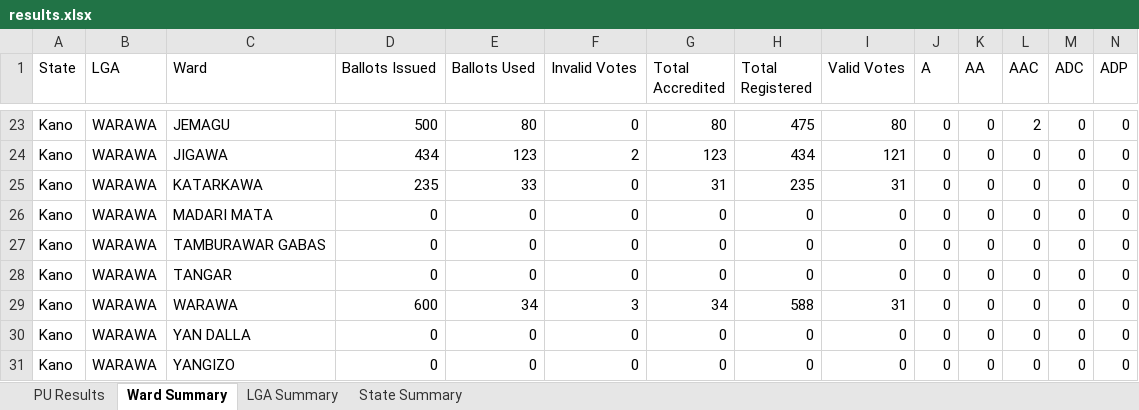
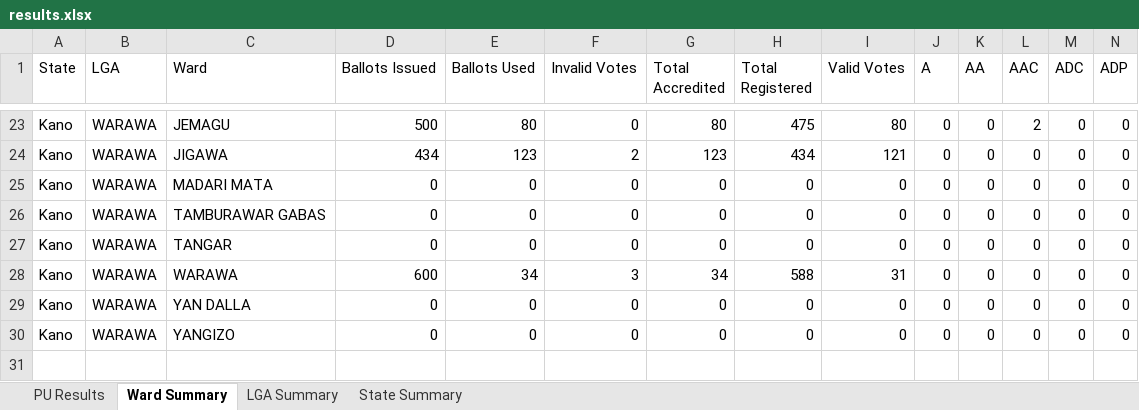
Before and after one commit to africadatawarehouse-netizen/inec-state-pull, an Excel workbook: output/Kano/results.xlsx, sheet Ward Summary, drawn as a sheet; only a part is shown, gaps mark what is left out; values as stored, in another font and other column widths than the file's, no borders; rows hold the shown columns only; the diff names each change by its address in the sheet, - before the commit and + after, or states it on an @@ line.

```diff
--- a/output/Kano/results.xlsx (sheet Ward Summary)
+++ b/output/Kano/results.xlsx (sheet Ward Summary)
-row 25: Kano | WARAWA | KATARKAWA | 235 | 33 | 0 | 31 | 235 | 31 | 0 | 0 | 0 | 0 | 0
```
Also changed, not shown: sheet PU Results, sheet State Summary, sheet LGA Summary, output/Ekiti/results.xlsx, output/Enugu/results.xlsx, 17 other files.
